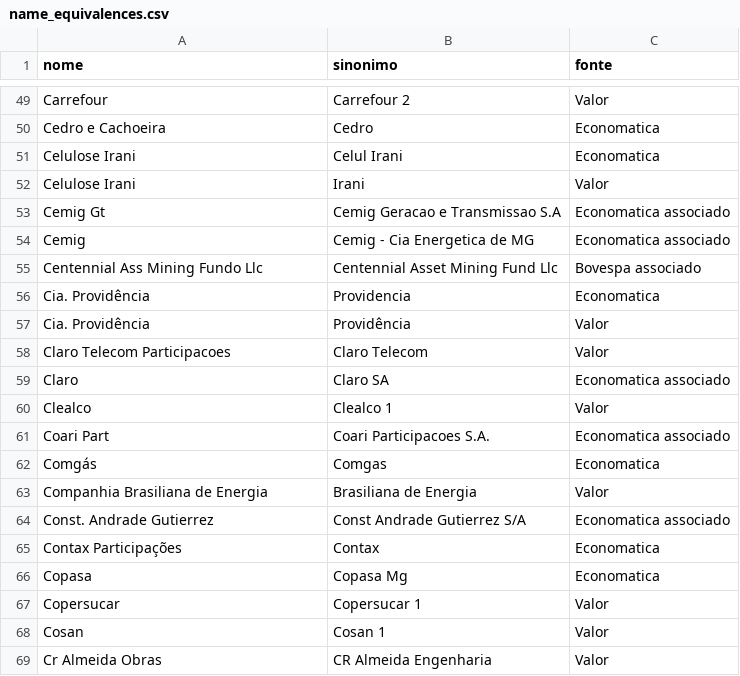
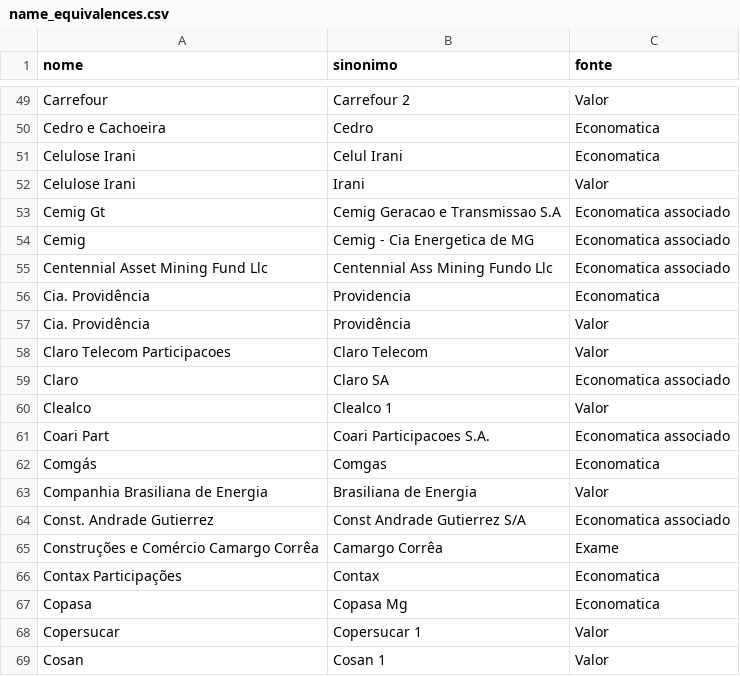
Before and after one commit to coletivoEITA/IMD, a CSV file: db/name_equivalences.csv, drawn as a sheet; only a part is shown, gaps mark what is left out; the shorter side is filled out with more unchanged rows.

```diff
--- a/db/name_equivalences.csv
+++ b/db/name_equivalences.csv
@@ -54,3 +54,3 @@ Cemig Gt,Cemig Geracao e Transmissao S.A,Economatica associado
 Cemig,Cemig - Cia Energetica de MG,Economatica associado
-Centennial Ass Mining Fundo Llc,Centennial Asset Mining Fund Llc,Bovespa associado
+Centennial Asset Mining Fund Llc,Centennial Ass Mining Fundo Llc,Economatica associado
 Cia. Providência,Providencia,Economatica
@@ -64,2 +64,3 @@ Companhia Brasiliana de Energia,Brasiliana de Energia,Valor
 Const. Andrade Gutierrez,Const Andrade Gutierrez S/A,Economatica associado
+Construções e Comércio Camargo Corrêa,Camargo Corrêa,Exame
 Contax Participações,Contax,Economatica
```
Also changed, not shown: 6 other files.
